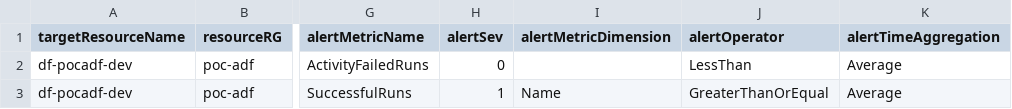
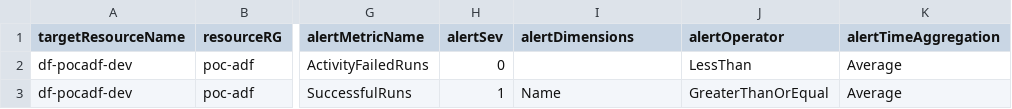
Before and after one commit to sebastienleroy59/testsyncrodevops, a CSV file: AlertsDefinitions/testfile.csv, drawn as a sheet; only a part is shown, gaps mark what is left out; the diff names each change by its address in the sheet, - before the commit and + after, or states it on an @@ line.

Commit message:
Updated testfile.csv

```diff
--- a/AlertsDefinitions/testfile.csv
+++ b/AlertsDefinitions/testfile.csv
-I1: alertMetricDimension
+I1: alertDimensions
```
